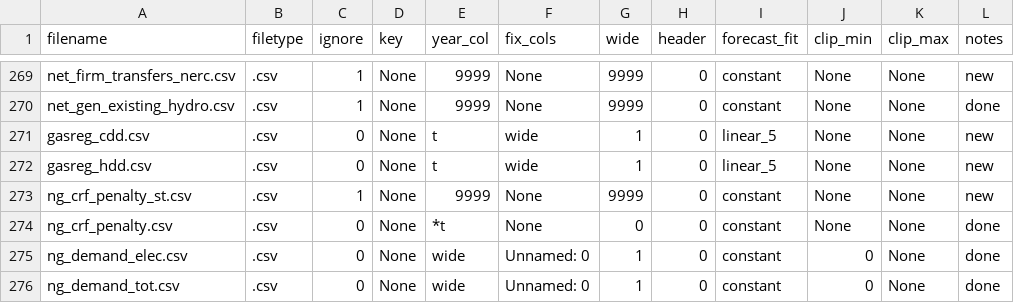
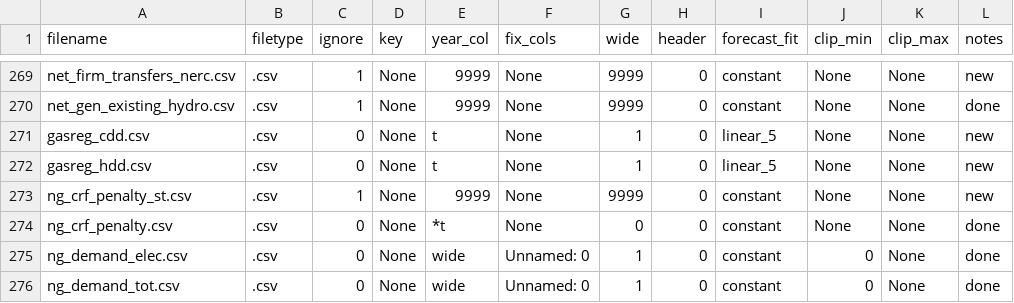
Before and after one commit to ajsbergman/ReEDS, a CSV file: inputs/userinput/futurefiles.csv, drawn as a sheet; only a part is shown, gaps mark what is left out; the diff names each change by its address in the sheet, - before the commit and + after, or states it on an @@ line.

Commit message:
Changed fuelcostprep to read DD files from inputs_case

```diff
--- a/inputs/userinput/futurefiles.csv
+++ b/inputs/userinput/futurefiles.csv
-F271:F272 (fix_cols): wide
+F271:F272 (fix_cols): None
```
Also changed, not shown: 1 other file.
